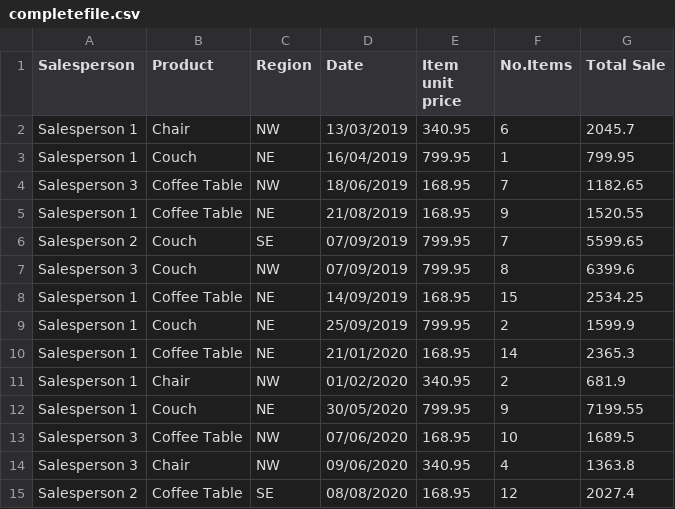
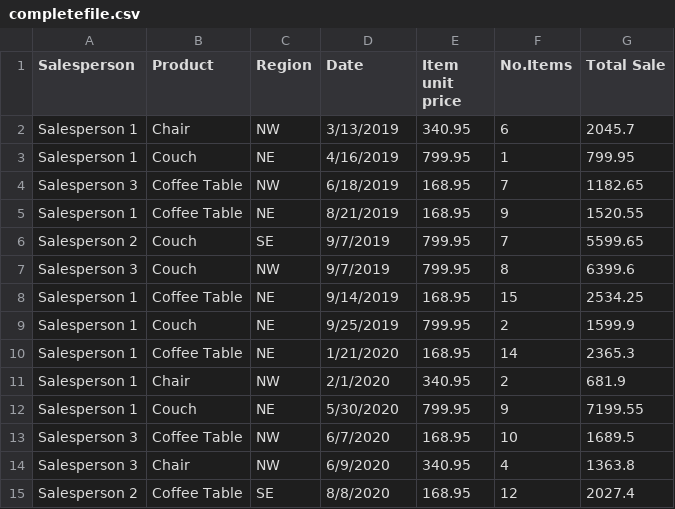
Before and after one commit to Manuel-Tellechea/Pentaho-Udemy, a CSV file: Other/Demonstration/Dashboard/completefile.csv, drawn as a sheet.

```diff
--- a/Other/Demonstration/Dashboard/completefile.csv
+++ b/Other/Demonstration/Dashboard/completefile.csv
@@ -1,15 +1,15 @@
 Salesperson,Product,Region,Date,Item unit price,No.Items,Total Sale
-Salesperson 1,Chair       ,NW,13/03/2019,340.95,6,2045.7
-Salesperson 1,Couch       ,NE,16/04/2019,799.95,1,799.95
-Salesperson 3,Coffee Table,NW,18/06/2019,168.95,7,1182.65
-Salesperson 1,Coffee Table,NE,21/08/2019,168.95,9,1520.55
-Salesperson 2,Couch       ,SE,07/09/2019,799.95,7,5599.65
-Salesperson 3,Couch       ,NW,07/09/2019,799.95,8,6399.6
-Salesperson 1,Coffee Table,NE,14/09/2019,168.95,15,2534.25
-Salesperson 1,Couch       ,NE,25/09/2019,799.95,2,1599.9
-Salesperson 1,Coffee Table,NE,21/01/2020,168.95,14,2365.3
-Salesperson 1,Chair       ,NW,01/02/2020,340.95,2,681.9
-Salesperson 1,Couch       ,NE,30/05/2020,799.95,9,7199.55
-Salesperson 3,Coffee Table,NW,07/06/2020,168.95,10,1689.5
-Salesperson 3,Chair       ,NW,09/06/2020,340.95,4,1363.8
-Salesperson 2,Coffee Table,SE,08/08/2020,168.95,12,2027.4
+Salesperson 1,Chair       ,NW,3/13/2019,340.95,6,2045.7
+Salesperson 1,Couch       ,NE,4/16/2019,799.95,1,799.95
+Salesperson 3,Coffee Table,NW,6/18/2019,168.95,7,1182.65
+Salesperson 1,Coffee Table,NE,8/21/2019,168.95,9,1520.55
+Salesperson 2,Couch       ,SE,9/7/2019,799.95,7,5599.65
+Salesperson 3,Couch       ,NW,9/7/2019,799.95,8,6399.6
+Salesperson 1,Coffee Table,NE,9/14/2019,168.95,15,2534.25
+Salesperson 1,Couch       ,NE,9/25/2019,799.95,2,1599.9
+Salesperson 1,Coffee Table,NE,1/21/2020,168.95,14,2365.3
+Salesperson 1,Chair       ,NW,2/1/2020,340.95,2,681.9
+Salesperson 1,Couch       ,NE,5/30/2020,799.95,9,7199.55
+Salesperson 3,Coffee Table,NW,6/7/2020,168.95,10,1689.5
+Salesperson 3,Chair       ,NW,6/9/2020,340.95,4,1363.8
+Salesperson 2,Coffee Table,SE,8/8/2020,168.95,12,2027.4
```
Also changed, not shown: 3 other files.
